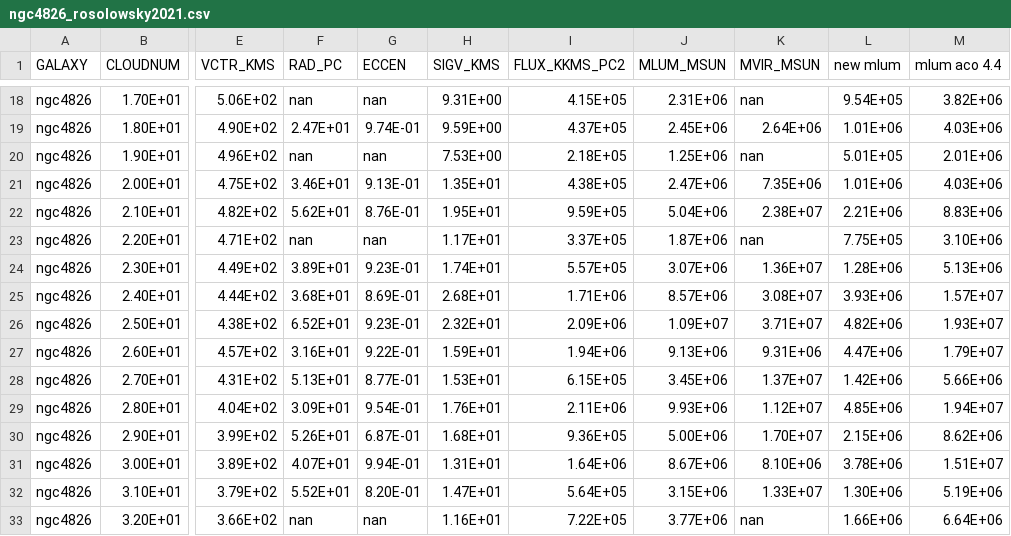
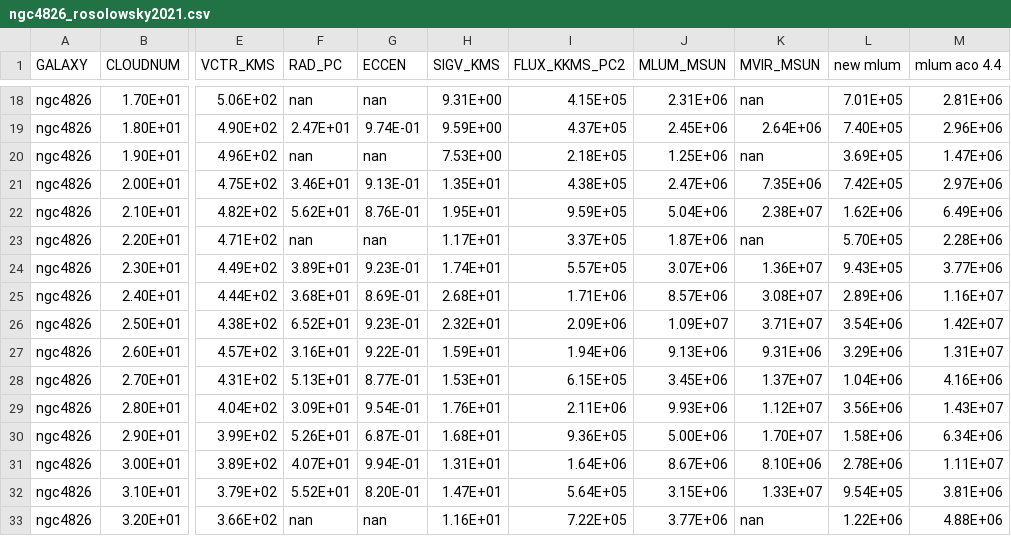
Before and after one commit to gracekrahm/antennae-overlap-analysis, a CSV file: data/comparison/ngc4826_rosolowsky2021.csv, drawn as a sheet; only a part is shown, gaps mark what is left out; the diff covers the shown part only; the diff names each change by its address in the sheet, - before the commit and + after, or states it on an @@ line.

```diff
--- a/data/comparison/ngc4826_rosolowsky2021.csv
+++ b/data/comparison/ngc4826_rosolowsky2021.csv
-L18 (new mlum): 9.54E+05
+L18 (new mlum): 7.01E+05
-M18 (mlum aco 4.4): 3.82E+06
+M18 (mlum aco 4.4): 2.81E+06
-L19 (new mlum): 1.01E+06
+L19 (new mlum): 7.40E+05
-M19 (mlum aco 4.4): 4.03E+06
+M19 (mlum aco 4.4): 2.96E+06
-L20 (new mlum): 5.01E+05
+L20 (new mlum): 3.69E+05
-M20 (mlum aco 4.4): 2.01E+06
+M20 (mlum aco 4.4): 1.47E+06
-L21 (new mlum): 1.01E+06
+L21 (new mlum): 7.42E+05
-M21 (mlum aco 4.4): 4.03E+06
+M21 (mlum aco 4.4): 2.97E+06
-L22 (new mlum): 2.21E+06
+L22 (new mlum): 1.62E+06
-M22 (mlum aco 4.4): 8.83E+06
+M22 (mlum aco 4.4): 6.49E+06
-L23 (new mlum): 7.75E+05
+L23 (new mlum): 5.70E+05
-M23 (mlum aco 4.4): 3.10E+06
+M23 (mlum aco 4.4): 2.28E+06
-L24 (new mlum): 1.28E+06
+L24 (new mlum): 9.43E+05
-M24 (mlum aco 4.4): 5.13E+06
+M24 (mlum aco 4.4): 3.77E+06
-L25 (new mlum): 3.93E+06
+L25 (new mlum): 2.89E+06
-M25 (mlum aco 4.4): 1.57E+07
+M25 (mlum aco 4.4): 1.16E+07
-L26 (new mlum): 4.82E+06
+L26 (new mlum): 3.54E+06
-M26 (mlum aco 4.4): 1.93E+07
+M26 (mlum aco 4.4): 1.42E+07
-L27 (new mlum): 4.47E+06
+L27 (new mlum): 3.29E+06
-M27 (mlum aco 4.4): 1.79E+07
+M27 (mlum aco 4.4): 1.31E+07
-L28 (new mlum): 1.42E+06
+L28 (new mlum): 1.04E+06
-M28 (mlum aco 4.4): 5.66E+06
+M28 (mlum aco 4.4): 4.16E+06
-L29 (new mlum): 4.85E+06
+L29 (new mlum): 3.56E+06
-M29 (mlum aco 4.4): 1.94E+07
+M29 (mlum aco 4.4): 1.43E+07
-L30 (new mlum): 2.15E+06
+L30 (new mlum): 1.58E+06
-M30 (mlum aco 4.4): 8.62E+06
+M30 (mlum aco 4.4): 6.34E+06
-L31 (new mlum): 3.78E+06
+L31 (new mlum): 2.78E+06
-M31 (mlum aco 4.4): 1.51E+07
+M31 (mlum aco 4.4): 1.11E+07
-L32 (new mlum): 1.30E+06
+L32 (new mlum): 9.54E+05
-M32 (mlum aco 4.4): 5.19E+06
+M32 (mlum aco 4.4): 3.81E+06
-L33 (new mlum): 1.66E+06
+L33 (new mlum): 1.22E+06
-M33 (mlum aco 4.4): 6.64E+06
+M33 (mlum aco 4.4): 4.88E+06
```
Also changed, not shown: 64 edited cells elsewhere in this file.
